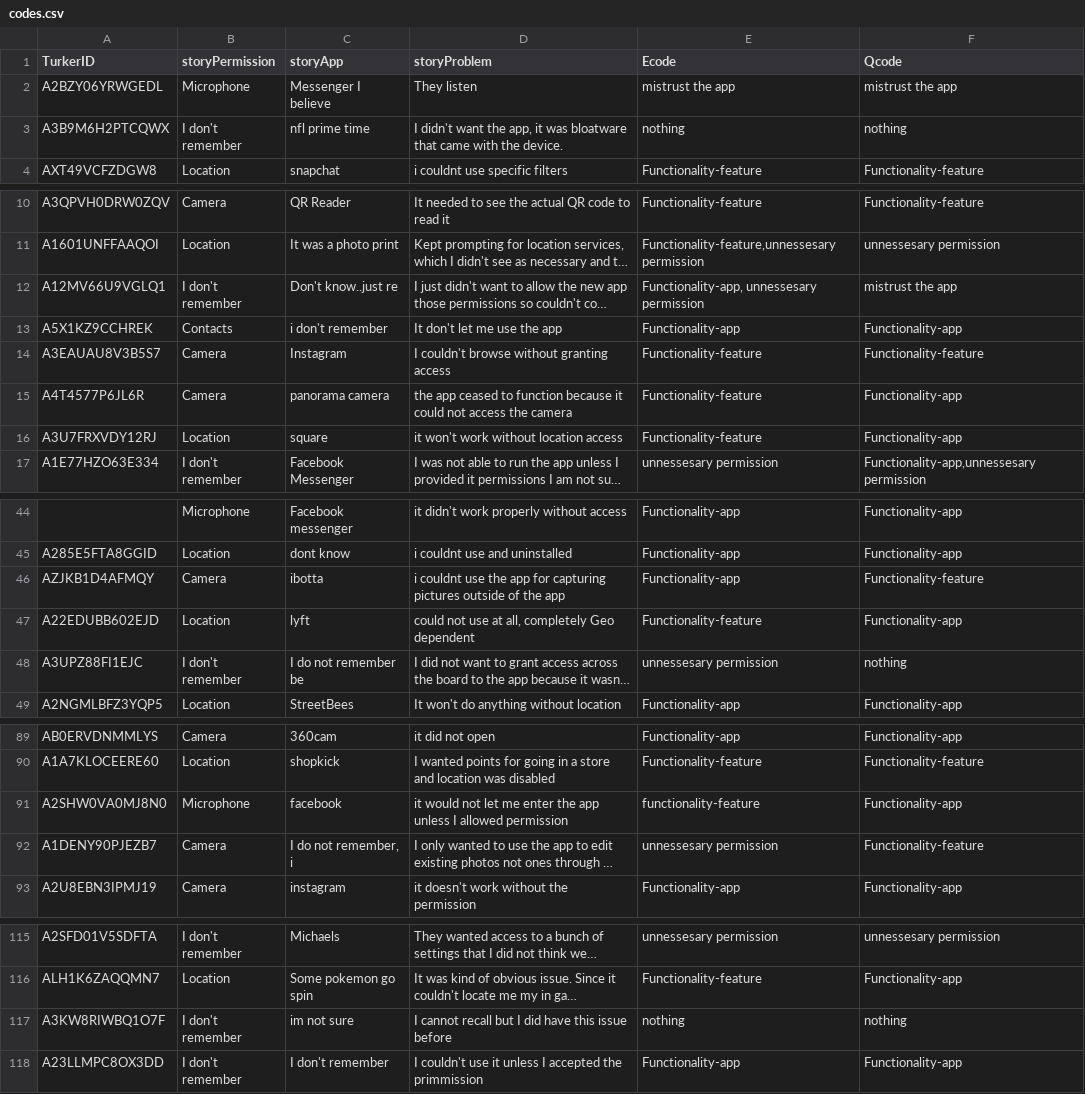
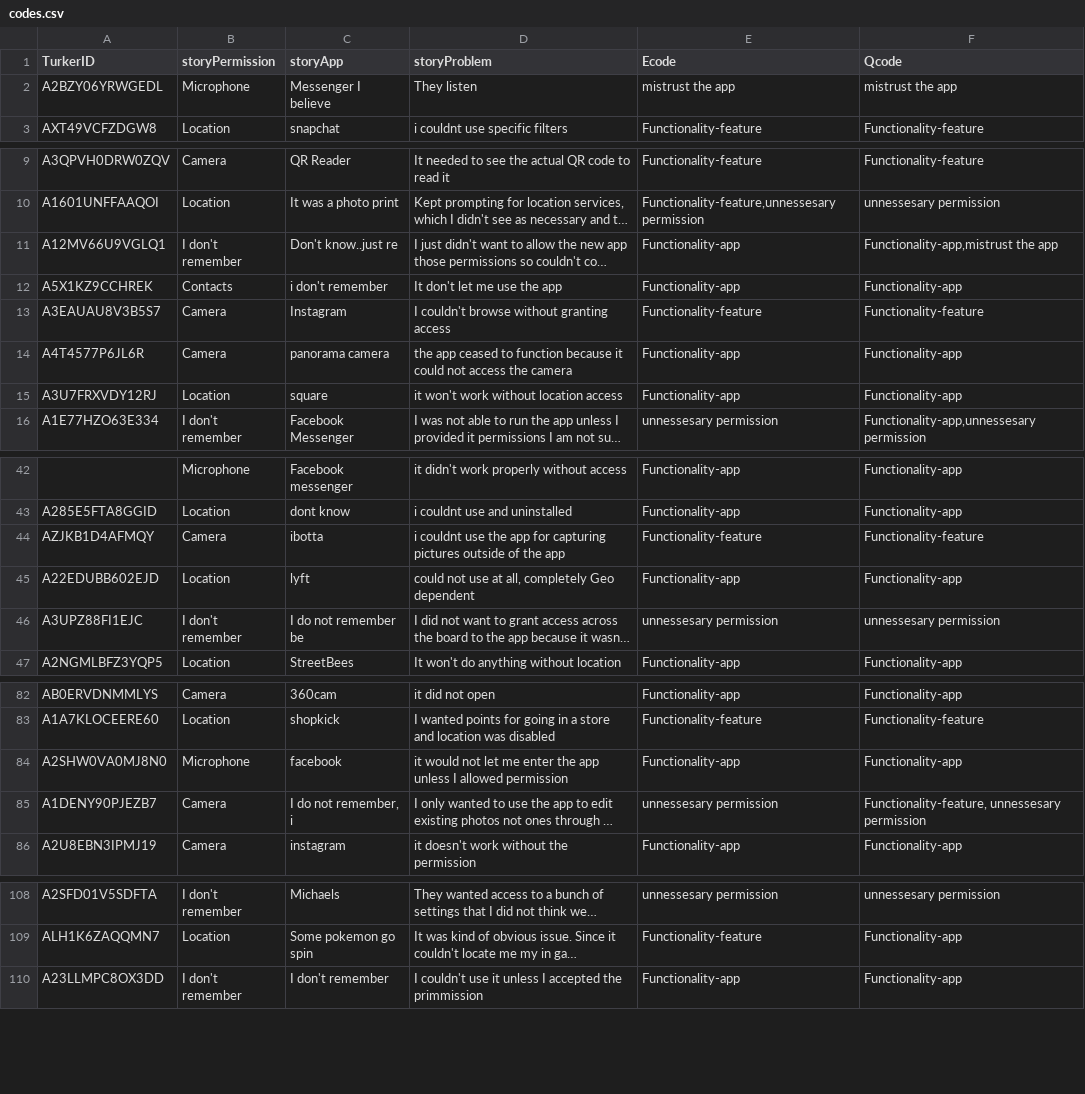
Before and after one commit to Qatrunnada/THIRD-crowdperm-analysis, a CSV file: codes.csv, drawn as a sheet; only a part is shown, gaps mark what is left out; long unchanged cells end in …; removed rows and columns are numbered as before the commit, all else as after; the diff covers the shown part only; the diff names each change by its address in the sheet, - before the commit and + after, or states it on an @@ line.

```diff
--- a/codes.csv
+++ b/codes.csv
-row 3: A3B9M6H2PTCQWX | I don't remember | nfl prime time | I didn't want the app, it was bloatware that came with the device. | nothing | nothing
-E11 (Ecode): Functionality-app, unnessesary permission
+E11 (Ecode): Functionality-app
-F11 (Qcode): mistrust the app
+F11 (Qcode): Functionality-app,mistrust the app
-E14:E15 (Ecode): Functionality-feature
+E14:E15 (Ecode): Functionality-app
-E44 (Ecode): Functionality-app
+E44 (Ecode): Functionality-feature
-E45 (Ecode): Functionality-feature
+E45 (Ecode): Functionality-app
-F46 (Qcode): nothing
+F46 (Qcode): unnessesary permission
-E84 (Ecode): functionality-feature
+E84 (Ecode): Functionality-app
-F85 (Qcode): Functionality-feature
+F85 (Qcode): Functionality-feature, unnessesary permission
-row 117: A3KW8RIWBQ1O7F | I don't remember | im not sure | I cannot recall but I did have this issue before | nothing | nothing
```
Also changed, not shown: 6 removed rows and 4 edited cells elsewhere in this file, 7 other files.
